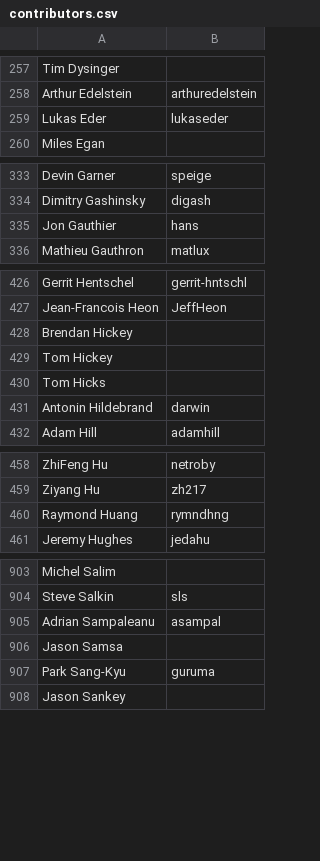
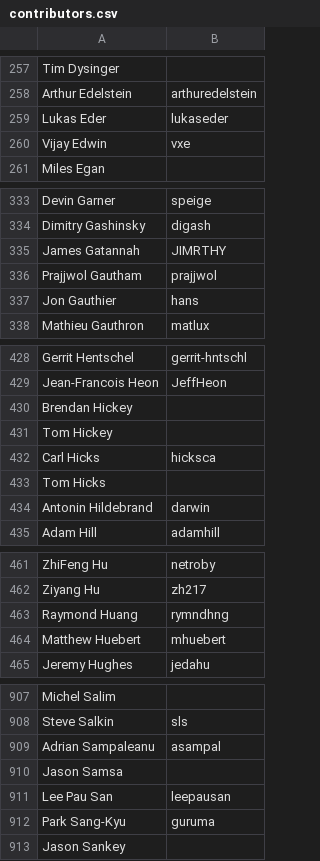
Before and after one commit to clojure/clojure-site, a CSV file: content/community/contributors.csv, drawn as a sheet; only a part is shown, gaps mark what is left out; the diff covers the shown part only.

Commit message:
Update contributors.csv

```diff
--- a/content/community/contributors.csv
+++ b/content/community/contributors.csv
@@ -259,2 +259,3 @@ Arthur Edelstein,arthuredelstein
 Lukas Eder,lukaseder
+Vijay Edwin,vxe
 Miles Egan,
@@ -334,2 +334,4 @@ Devin Garner,speige
 Dimitry Gashinsky,digash
+James Gatannah,JIMRTHY
+Prajjwol Gautham,prajjwol
 Jon Gauthier,hans
@@ -429,2 +431,3 @@ Brendan Hickey,
 Tom Hickey,
+Carl Hicks,hicksca
 Tom Hicks,
@@ -460,2 +463,3 @@ Ziyang Hu,zh217
 Raymond Huang,rymndhng
+Matthew Huebert,mhuebert
 Jeremy Hughes,jedahu
@@ -906,2 +910,3 @@ Adrian Sampaleanu,asampal
 Jason Samsa,
+Lee Pau San,leepausan
 Park Sang-Kyu,guruma
```
Also changed, not shown: 1 added row elsewhere in this file.
